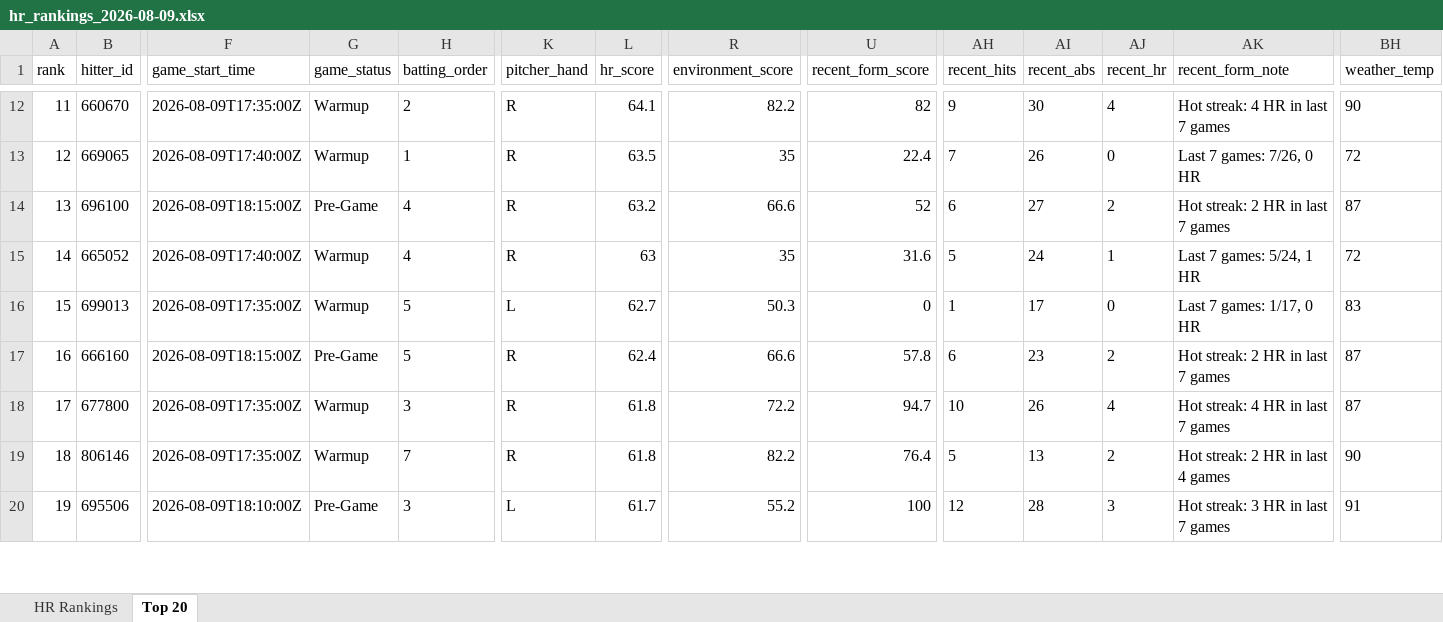
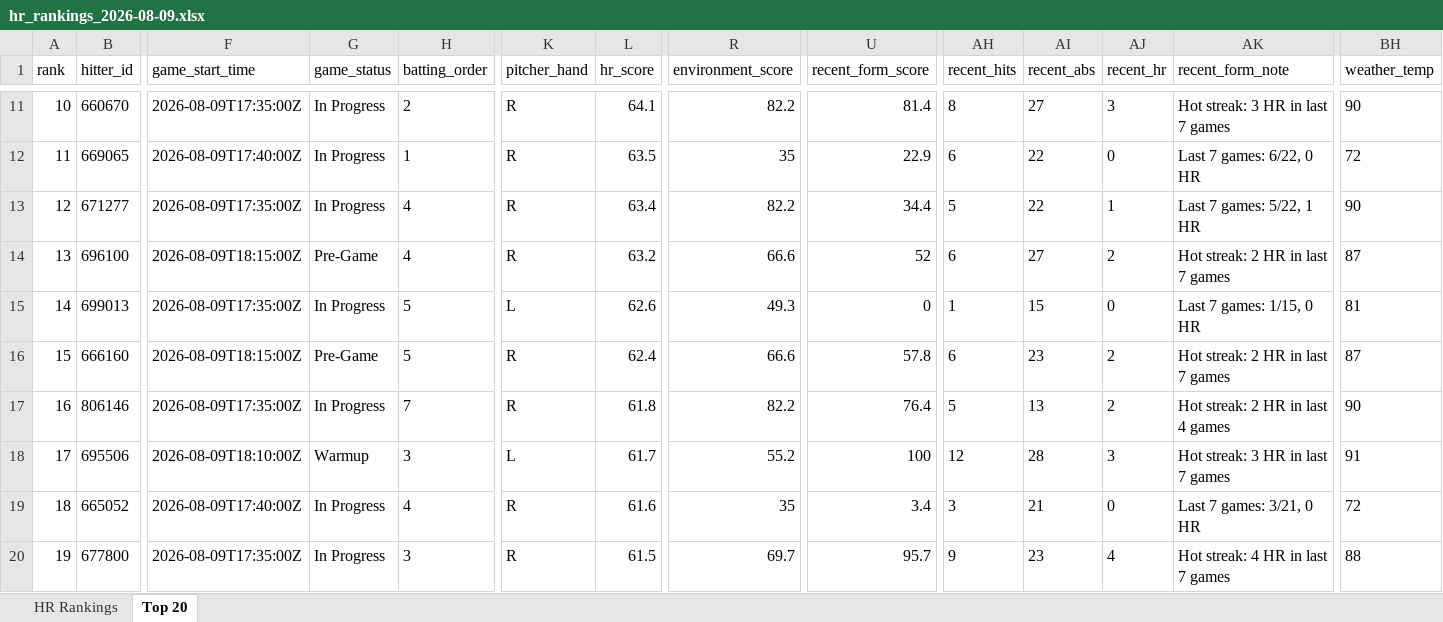
Before and after one commit to etbell28/hitter-tool, an Excel workbook: outputs/daily/hr_rankings_2026-08-09.xlsx, sheet Top 20, drawn as a sheet; only a part is shown, gaps mark what is left out; values as stored, in another font and other column widths than the file's, no borders; removed rows and columns are numbered as before the commit, all else as after; rows hold the shown columns only; the diff covers the shown part only; the diff names each change by its address in the sheet, - before the commit and + after, or states it on an @@ line.

```diff
--- a/outputs/daily/hr_rankings_2026-08-09.xlsx (sheet Top 20)
+++ b/outputs/daily/hr_rankings_2026-08-09.xlsx (sheet Top 20)
-A11 (rank): 11
+A11 (rank): 10
-G11:G12 (game_status): Warmup
+G11:G12 (game_status): In Progress
-U11 (recent_form_score): 82
+U11 (recent_form_score): 81.4
-AH11 (recent_hits): 9
+AH11 (recent_hits): 8
-AI11 (recent_abs): 30
+AI11 (recent_abs): 27
-AJ11 (recent_hr): 4
+AJ11 (recent_hr): 3
-AK11 (recent_form_note): Hot streak: 4 HR in last 7 games
+AK11 (recent_form_note): Hot streak: 3 HR in last 7 games
-A12 (rank): 12
+A12 (rank): 11
-U12 (recent_form_score): 22.4
+U12 (recent_form_score): 22.9
-AH12 (recent_hits): 7
+AH12 (recent_hits): 6
-AI12 (recent_abs): 26
+AI12 (recent_abs): 22
-AK12 (recent_form_note): Last 7 games: 7/26, 0 HR
+AK12 (recent_form_note): Last 7 games: 6/22, 0 HR
+row 13: 12 | 671277 | 2026-08-09T17:35:00Z | In Progress | 4 | R | 63.4 | 82.2 | 34.4 | 5 | 22 | 1 | Last 7 games: 5/22, 1 HR | 90
-row 15: 14 | 665052 | 2026-08-09T17:40:00Z | Warmup | 4 | R | 63 | 35 | 31.6 | 5 | 24 | 1 | Last 7 games: 5/24, 1 HR | 72
-A15 (rank): 15
+A15 (rank): 14
-G15 (game_status): Warmup
+G15 (game_status): In Progress
-L15 (hr_score): 62.7
+L15 (hr_score): 62.6
-R15 (environment_score): 50.3
+R15 (environment_score): 49.3
-AI15 (recent_abs): 17
+AI15 (recent_abs): 15
-AK15 (recent_form_note): Last 7 games: 1/17, 0 HR
+AK15 (recent_form_note): Last 7 games: 1/15, 0 HR
-BH15 (weather_temp): 83
+BH15 (weather_temp): 81
-A16 (rank): 16
+A16 (rank): 15
-row 18: 17 | 677800 | 2026-08-09T17:35:00Z | Warmup | 3 | R | 61.8 | 72.2 | 94.7 | 10 | 26 | 4 | Hot streak: 4 HR in last 7 games | 87
-A17 (rank): 18
+A17 (rank): 16
-G17 (game_status): Warmup
+G17 (game_status): In Progress
-A18 (rank): 19
+A18 (rank): 17
-G18 (game_status): Pre-Game
+G18 (game_status): Warmup
+row 19: 18 | 665052 | 2026-08-09T17:40:00Z | In Progress | 4 | R | 61.6 | 35 | 3.4 | 3 | 21 | 0 | Last 7 games: 3/21, 0 HR | 72
+row 20: 19 | 677800 | 2026-08-09T17:35:00Z | In Progress | 3 | R | 61.5 | 69.7 | 95.7 | 9 | 23 | 4 | Hot streak: 4 HR in last 7 games | 88
```
Also changed, not shown: 1 added row, 2 removed rows and 31 edited cells elsewhere in this sheet, sheet HR Rankings, outputs/daily/hr_rankings_2026-08-09_full.xlsx, outputs/hr_rankings.xlsx, 11 other files.
